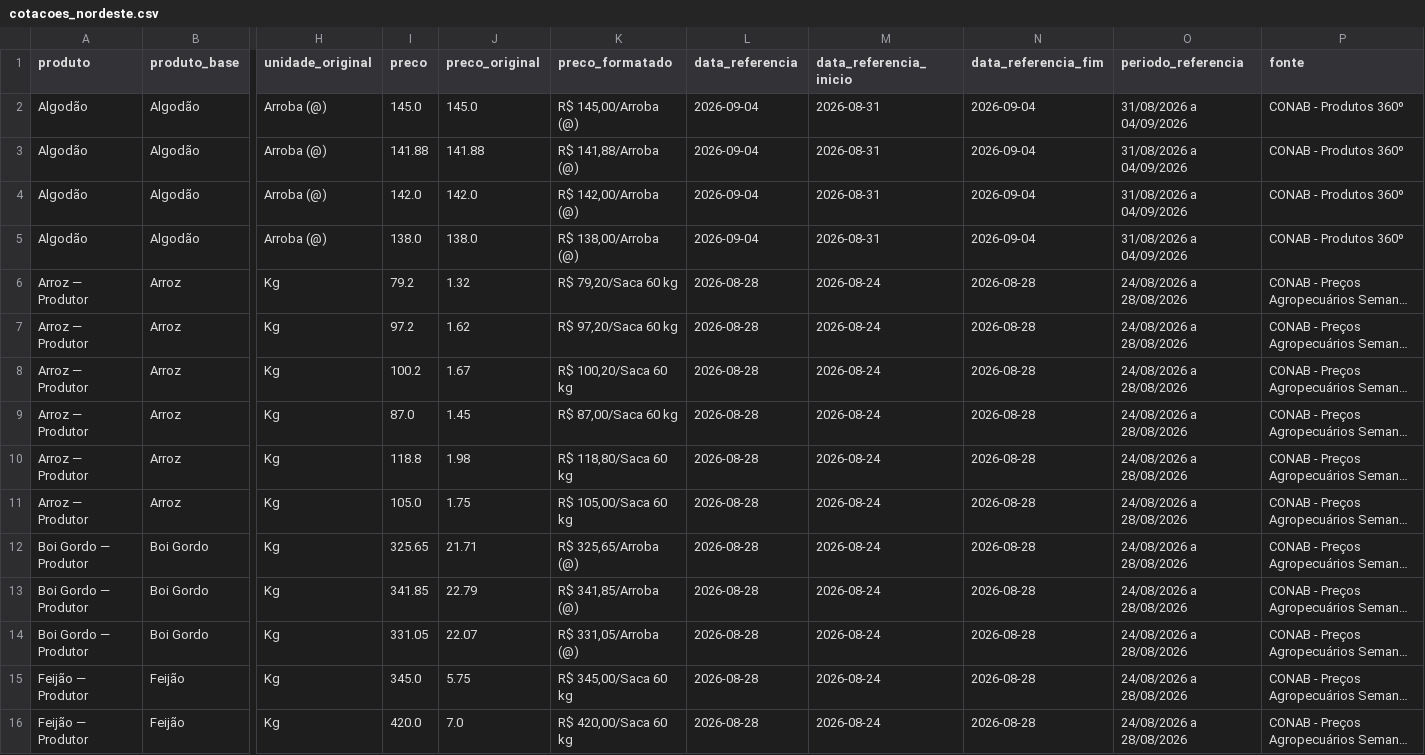
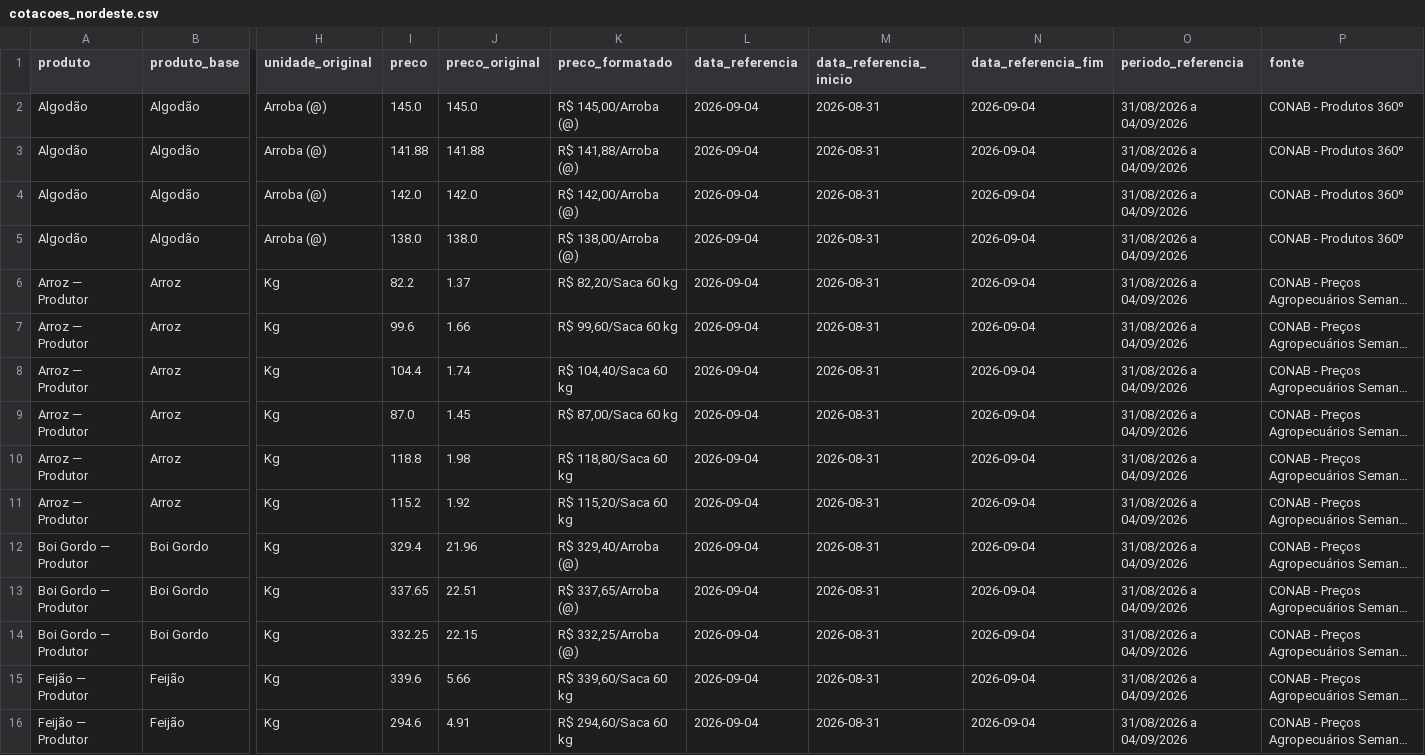
Before and after one commit to idocandido-dotcom/cotacoes, a CSV file: cotacoes/public/cotacoes_nordeste.csv, drawn as a sheet; only a part is shown, gaps mark what is left out; long unchanged cells end in …; the diff covers the shown part only; the diff names each change by its address in the sheet, - before the commit and + after, or states it on an @@ line.

```diff
--- a/cotacoes/public/cotacoes_nordeste.csv
+++ b/cotacoes/public/cotacoes_nordeste.csv
-I6 (preco): 79.2
+I6 (preco): 82.2
-J6 (preco_original): 1.32
+J6 (preco_original): 1.37
-K6 (preco_formatado): R$ 79,20/Saca 60 kg
+K6 (preco_formatado): R$ 82,20/Saca 60 kg
-L6:L16 (data_referencia): 2026-08-28
+L6:L16 (data_referencia): 2026-09-04
-M6:M16 (data_referencia_inicio): 2026-08-24
+M6:M16 (data_referencia_inicio): 2026-08-31
-N6:N16 (data_referencia_fim): 2026-08-28
+N6:N16 (data_referencia_fim): 2026-09-04
-O6:O16 (periodo_referencia): 24/08/2026 a 28/08/2026
+O6:O16 (periodo_referencia): 31/08/2026 a 04/09/2026
-I7 (preco): 97.2
+I7 (preco): 99.6
-J7 (preco_original): 1.62
+J7 (preco_original): 1.66
-K7 (preco_formatado): R$ 97,20/Saca 60 kg
+K7 (preco_formatado): R$ 99,60/Saca 60 kg
-I8 (preco): 100.2
+I8 (preco): 104.4
-J8 (preco_original): 1.67
+J8 (preco_original): 1.74
-K8 (preco_formatado): R$ 100,20/Saca 60 kg
+K8 (preco_formatado): R$ 104,40/Saca 60 kg
-I11 (preco): 105.0
+I11 (preco): 115.2
-J11 (preco_original): 1.75
+J11 (preco_original): 1.92
-K11 (preco_formatado): R$ 105,00/Saca 60 kg
+K11 (preco_formatado): R$ 115,20/Saca 60 kg
-I12 (preco): 325.65
+I12 (preco): 329.4
-J12 (preco_original): 21.71
+J12 (preco_original): 21.96
-K12 (preco_formatado): R$ 325,65/Arroba (@)
+K12 (preco_formatado): R$ 329,40/Arroba (@)
-I13 (preco): 341.85
+I13 (preco): 337.65
-J13 (preco_original): 22.79
+J13 (preco_original): 22.51
-K13 (preco_formatado): R$ 341,85/Arroba (@)
+K13 (preco_formatado): R$ 337,65/Arroba (@)
-I14 (preco): 331.05
+I14 (preco): 332.25
-J14 (preco_original): 22.07
+J14 (preco_original): 22.15
-K14 (preco_formatado): R$ 331,05/Arroba (@)
+K14 (preco_formatado): R$ 332,25/Arroba (@)
-I15 (preco): 345.0
+I15 (preco): 339.6
-J15 (preco_original): 5.75
+J15 (preco_original): 5.66
-K15 (preco_formatado): R$ 345,00/Saca 60 kg
+K15 (preco_formatado): R$ 339,60/Saca 60 kg
-I16 (preco): 420.0
+I16 (preco): 294.6
-J16 (preco_original): 7.0
+J16 (preco_original): 4.91
-K16 (preco_formatado): R$ 420,00/Saca 60 kg
+K16 (preco_formatado): R$ 294,60/Saca 60 kg
```
Also changed, not shown: 104 edited cells elsewhere in this file, 5 other files.
